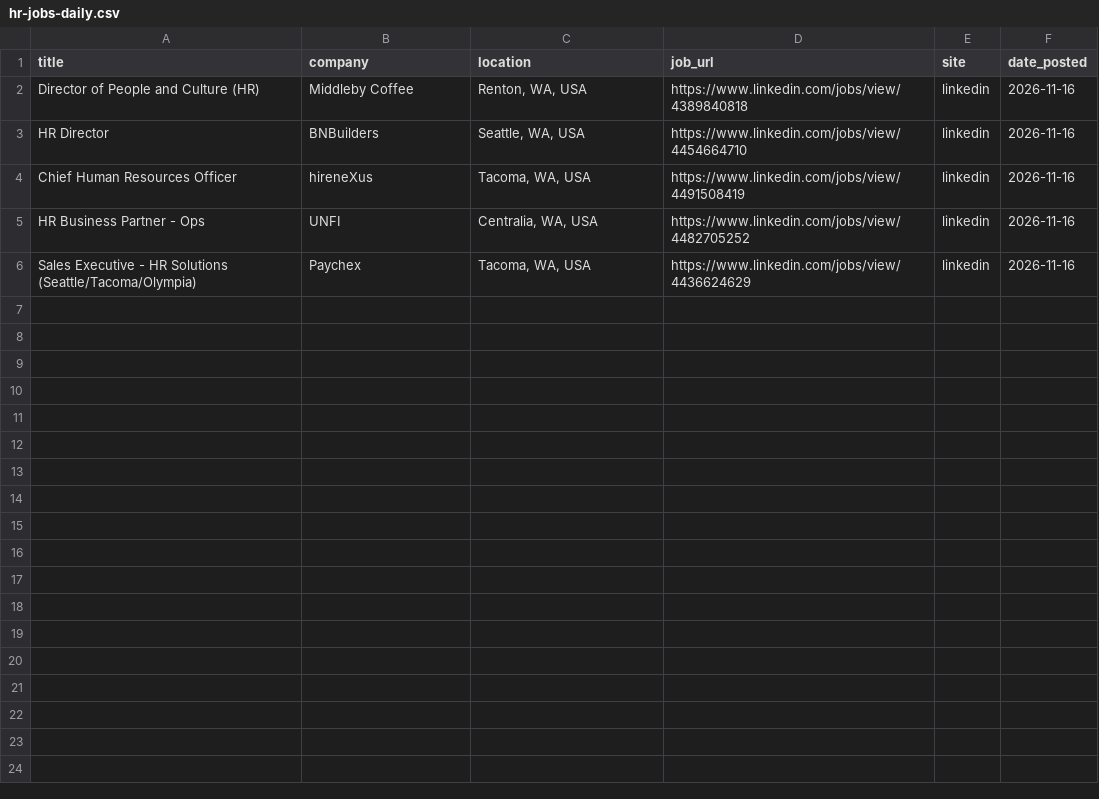
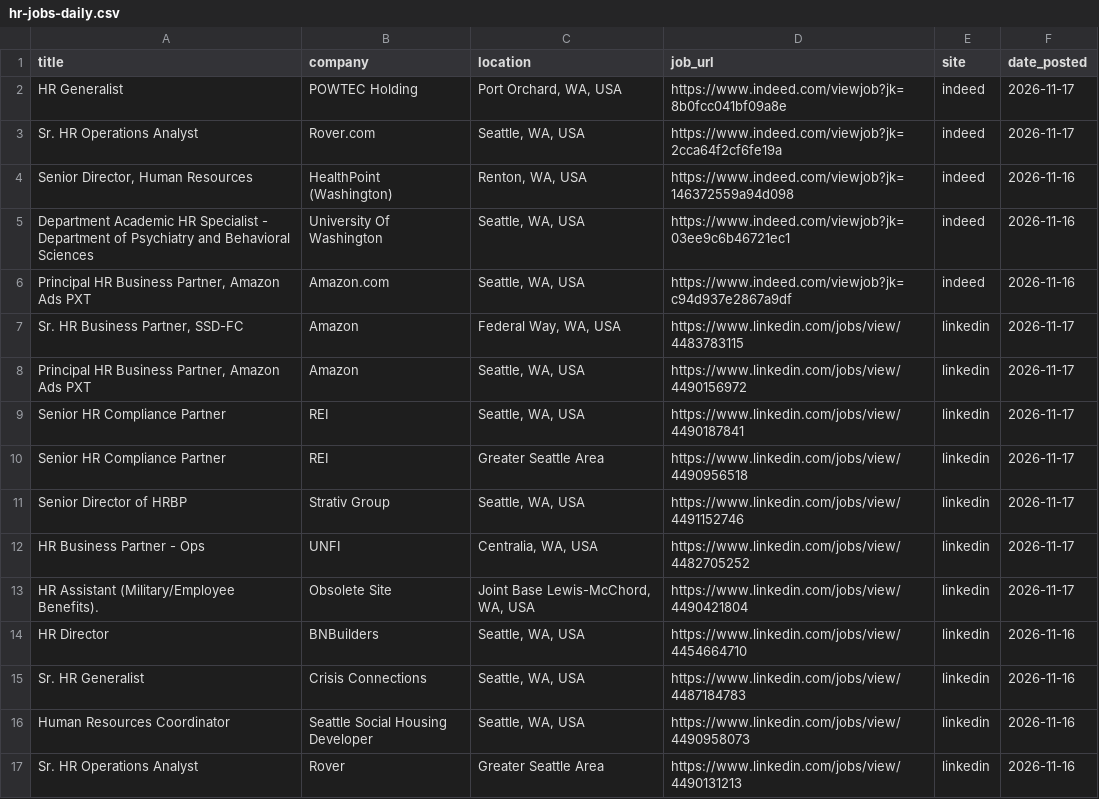
Before and after one commit to ayakacall/prospector, a CSV file: data/hr-jobs-daily.csv, drawn as a sheet.

```diff
--- a/data/hr-jobs-daily.csv
+++ b/data/hr-jobs-daily.csv
@@ -1,6 +1,17 @@
 title,company,location,job_url,site,date_posted
-Director of People and Culture (HR),Middleby Coffee,"Renton, WA, USA",https://www.linkedin.com/jobs/view/4389840818,linkedin,2026-11-16
+HR Generalist,POWTEC Holding,"Port Orchard, WA, USA",https://www.indeed.com/viewjob?jk=8b0fcc041bf09a8e,indeed,2026-11-17
+Sr. HR Operations Analyst,Rover.com,"Seattle, WA, USA",https://www.indeed.com/viewjob?jk=2cca64f2cf6fe19a,indeed,2026-11-17
+"Senior Director, Human Resources",HealthPoint (Washington),"Renton, WA, USA",https://www.indeed.com/viewjob?jk=146372559a94d098,indeed,2026-11-16
+Department Academic HR Specialist - Department of Psychiatry and Behavioral Sciences,University Of Washington,"Seattle, WA, USA",https://www.indeed.com/viewjob?jk=03ee9c6b46721ec1,indeed,2026-11-16
+"Principal HR Business Partner, Amazon Ads PXT",Amazon.com,"Seattle, WA, USA",https://www.indeed.com/viewjob?jk=c94d937e2867a9df,indeed,2026-11-16
+"Sr. HR Business Partner, SSD-FC",Amazon,"Federal Way, WA, USA",https://www.linkedin.com/jobs/view/4483783115,linkedin,2026-11-17
+"Principal HR Business Partner, Amazon Ads PXT",Amazon,"Seattle, WA, USA",https://www.linkedin.com/jobs/view/4490156972,linkedin,2026-11-17
+Senior HR Compliance Partner,REI,"Seattle, WA, USA",https://www.linkedin.com/jobs/view/4490187841,linkedin,2026-11-17
+Senior HR Compliance Partner,REI,Greater Seattle Area,https://www.linkedin.com/jobs/view/4490956518,linkedin,2026-11-17
+Senior Director of HRBP,Strativ Group,"Seattle, WA, USA",https://www.linkedin.com/jobs/view/4491152746,linkedin,2026-11-17
+HR Business Partner - Ops,UNFI,"Centralia, WA, USA",https://www.linkedin.com/jobs/view/4482705252,linkedin,2026-11-17
+HR Assistant (Military/Employee Benefits).,Obsolete Site,"Joint Base Lewis-McChord, WA, USA",https://www.linkedin.com/jobs/view/4490421804,linkedin,2026-11-17
 HR Director,BNBuilders,"Seattle, WA, USA",https://www.linkedin.com/jobs/view/4454664710,linkedin,2026-11-16
-Chief Human Resources Officer,hireneXus,"Tacoma, WA, USA",https://www.linkedin.com/jobs/view/4491508419,linkedin,2026-11-16
-HR Business Partner - Ops,UNFI,"Centralia, WA, USA",https://www.linkedin.com/jobs/view/4482705252,linkedin,2026-11-16
-Sales Executive - HR Solutions (Seattle/Tacoma/Olympia),Paychex,"Tacoma, WA, USA",https://www.linkedin.com/jobs/view/4436624629,linkedin,2026-11-16
+Sr. HR Generalist,Crisis Connections,"Seattle, WA, USA",https://www.linkedin.com/jobs/view/4487184783,linkedin,2026-11-16
+Human Resources Coordinator,Seattle Social Housing Developer,"Seattle, WA, USA",https://www.linkedin.com/jobs/view/4490958073,linkedin,2026-11-16
+Sr. HR Operations Analyst,Rover,Greater Seattle Area,https://www.linkedin.com/jobs/view/4490131213,linkedin,2026-11-16
```
Also changed, not shown: 1 other file.
